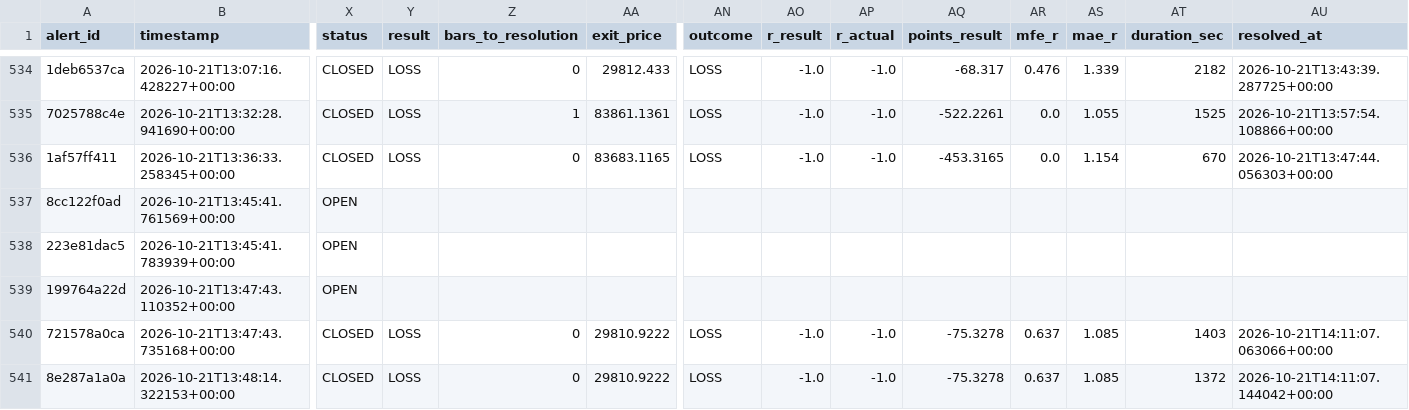
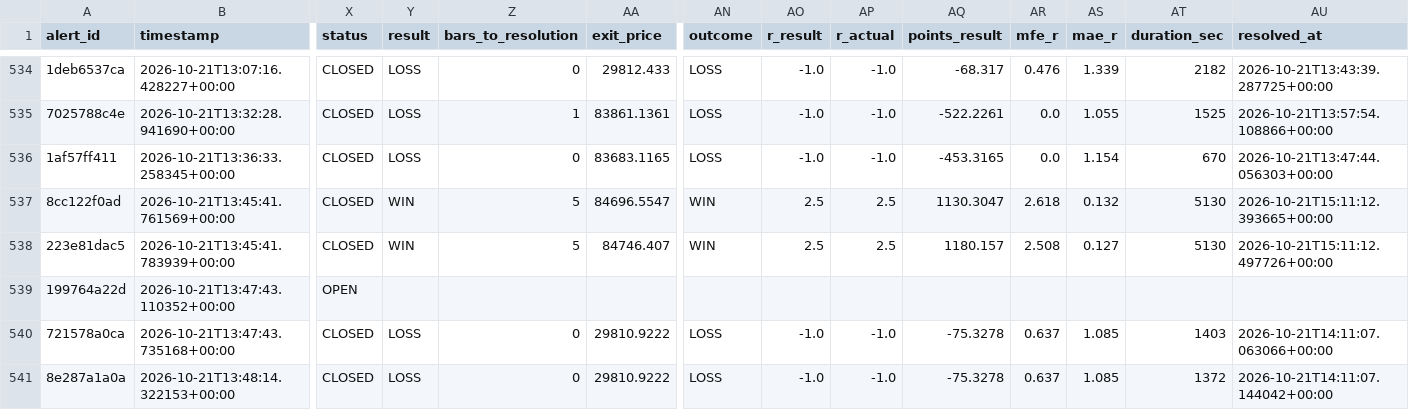
Before and after one commit to kdubsk1/bot, a CSV file: outcomes.csv, drawn as a sheet; only a part is shown, gaps mark what is left out; the diff names each change by its address in the sheet, - before the commit and + after, or states it on an @@ line.

Commit message:
Ledger: 2026-10-21 15:15 UTC

```diff
--- a/outcomes.csv
+++ b/outcomes.csv
-X537:X538 (status): OPEN
+X537:X538 (status): CLOSED
-Y537:Y538 (result): (empty)
+Y537:Y538 (result): WIN
-Z537:Z538 (bars_to_resolution): (empty)
+Z537:Z538 (bars_to_resolution): 5
-AA537 (exit_price): (empty)
+AA537 (exit_price): 84696.5547
-AN537:AN538 (outcome): (empty)
+AN537:AN538 (outcome): WIN
-AO537:AO538 (r_result): (empty)
+AO537:AO538 (r_result): 2.5
-AP537:AP538 (r_actual): (empty)
+AP537:AP538 (r_actual): 2.5
-AQ537 (points_result): (empty)
+AQ537 (points_result): 1130.3047
-AR537 (mfe_r): (empty)
+AR537 (mfe_r): 2.618
-AS537 (mae_r): (empty)
+AS537 (mae_r): 0.132
-AT537:AT538 (duration_sec): (empty)
+AT537:AT538 (duration_sec): 5130
-AU537 (resolved_at): (empty)
+AU537 (resolved_at): 2026-10-21T15:11:12.393665+00:00
-AA538 (exit_price): (empty)
+AA538 (exit_price): 84746.407
-AQ538 (points_result): (empty)
+AQ538 (points_result): 1180.157
-AR538 (mfe_r): (empty)
+AR538 (mfe_r): 2.508
-AS538 (mae_r): (empty)
+AS538 (mae_r): 0.127
-AU538 (resolved_at): (empty)
+AU538 (resolved_at): 2026-10-21T15:11:12.497726+00:00
```
